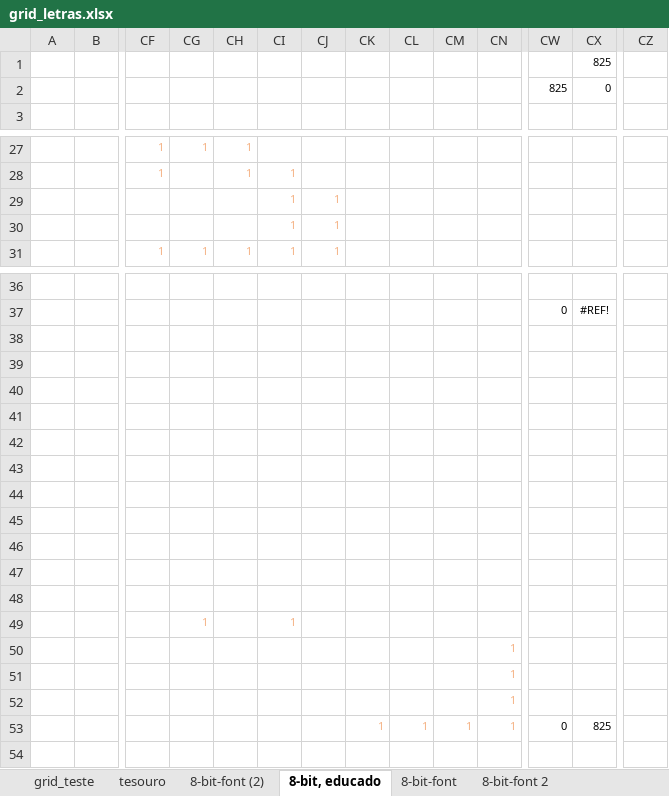
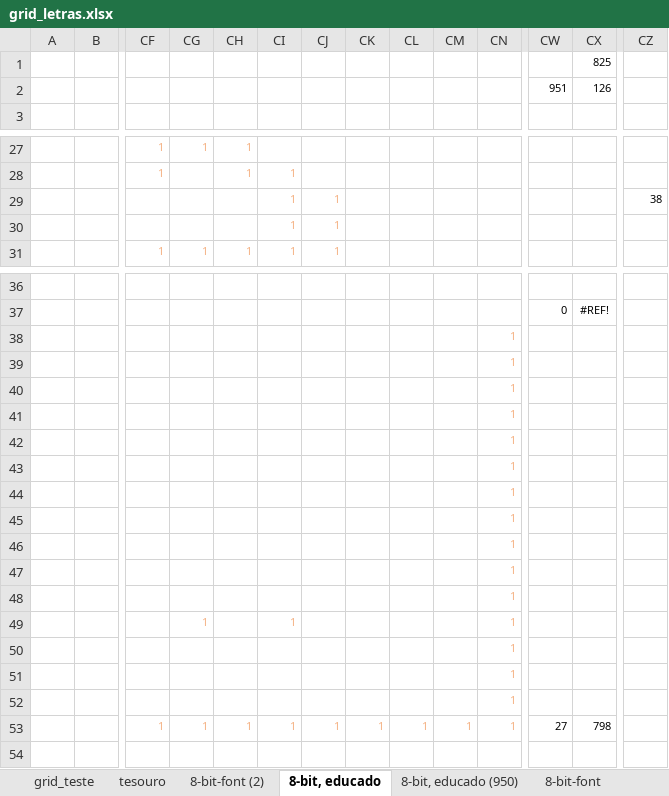
Before and after one commit to tchiluanda/garantias, an Excel workbook: R_prep_vis/grid_letras.xlsx, sheet 8-bit, educado, drawn as a sheet; only a part is shown, gaps mark what is left out; values as stored, in another font and other column widths than the file's, no borders; conditional formats not drawn; removed rows and columns are numbered as before the commit, all else as after; rows hold the shown columns only; the diff covers the shown part only; the diff names each change by its address in the sheet, - before the commit and + after, or states it on an @@ line.

```diff
--- a/R_prep_vis/grid_letras.xlsx (sheet 8-bit, educado)
+++ b/R_prep_vis/grid_letras.xlsx (sheet 8-bit, educado)
+sheet tab: 8-bit, educado (950)
-row 2:  |  |  |  |  |  |  |  |  |  |  | 825 | 0
+row 2:  |  |  |  |  |  |  |  |  |  |  | 951 | 126
-CZ29: (empty)
+CZ29: 38
-row 38: (empty)
-row 39: (empty)
-row 40: (empty)
-row 41: (empty)
-row 42: (empty)
-row 43: (empty)
-row 44: (empty)
-row 45: (empty)
-row 46: (empty)
-row 47: (empty)
-row 48: (empty)
-row 49:  |  |  | 1 |  | 1
-row 53:  |  |  |  |  |  |  | 1 | 1 | 1 | 1 | 0 | 825
+row 41:  |  |  |  |  |  |  |  |  |  | 1
+row 42:  |  |  |  |  |  |  |  |  |  | 1
+row 43:  |  |  |  |  |  |  |  |  |  | 1
+row 44:  |  |  |  |  |  |  |  |  |  | 1
+row 45:  |  |  |  |  |  |  |  |  |  | 1
+row 46:  |  |  |  |  |  |  |  |  |  | 1
+row 47:  |  |  |  |  |  |  |  |  |  | 1
+row 48:  |  |  |  |  |  |  |  |  |  | 1
+row 49:  |  |  | 1 |  | 1 |  |  |  |  | 1
+row 50:  |  |  |  |  |  |  |  |  |  | 1
+row 51:  |  |  |  |  |  |  |  |  |  | 1
+row 52:  |  |  |  |  |  |  |  |  |  | 1
+row 53:  |  | 1 | 1 | 1 | 1 | 1 | 1 | 1 | 1 | 1 | 27 | 798
```
Also changed, not shown: 1 added row, 1 removed row and 24 edited cells elsewhere in this sheet, sheet export_honras_2, 2 other files.
